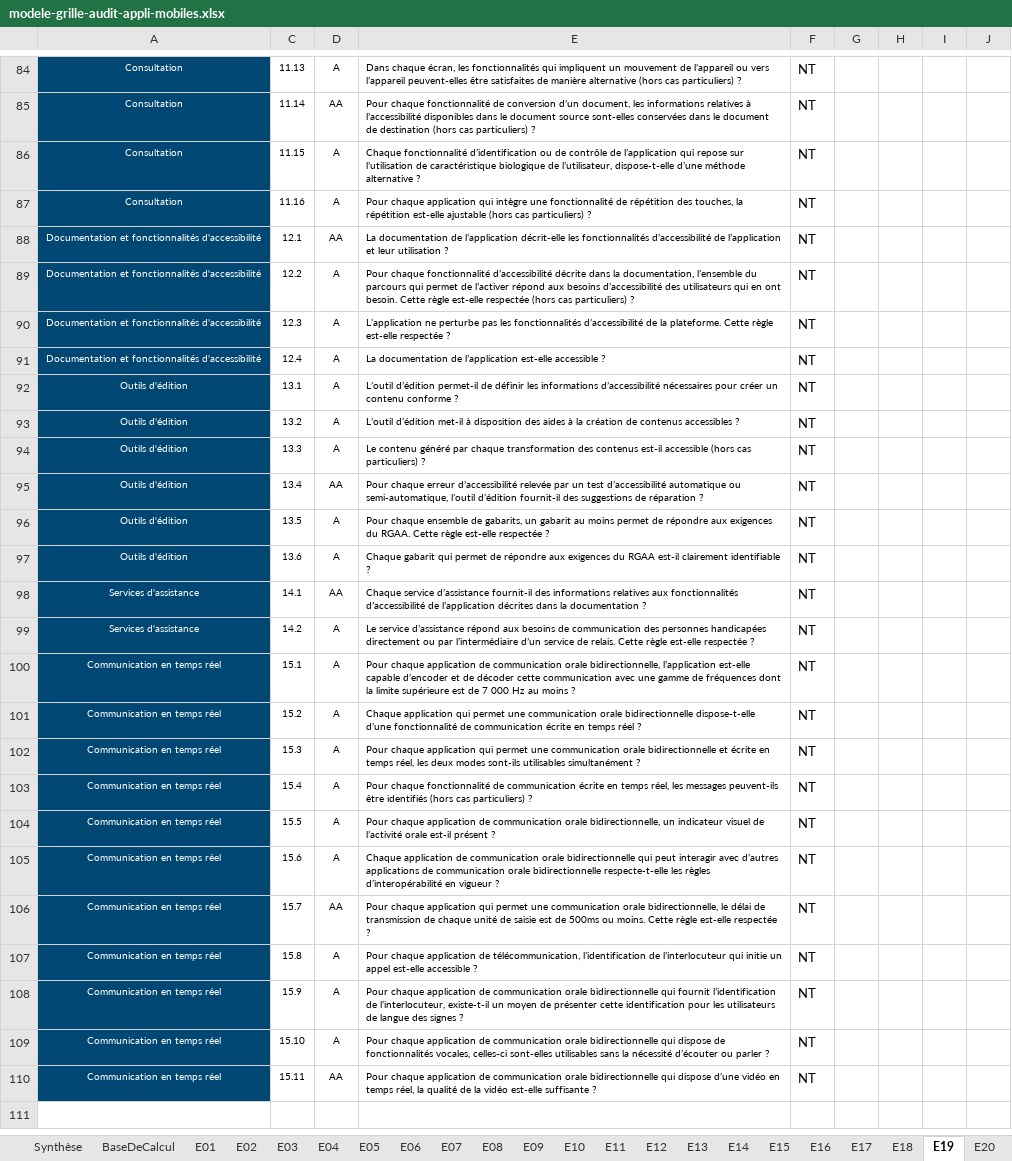
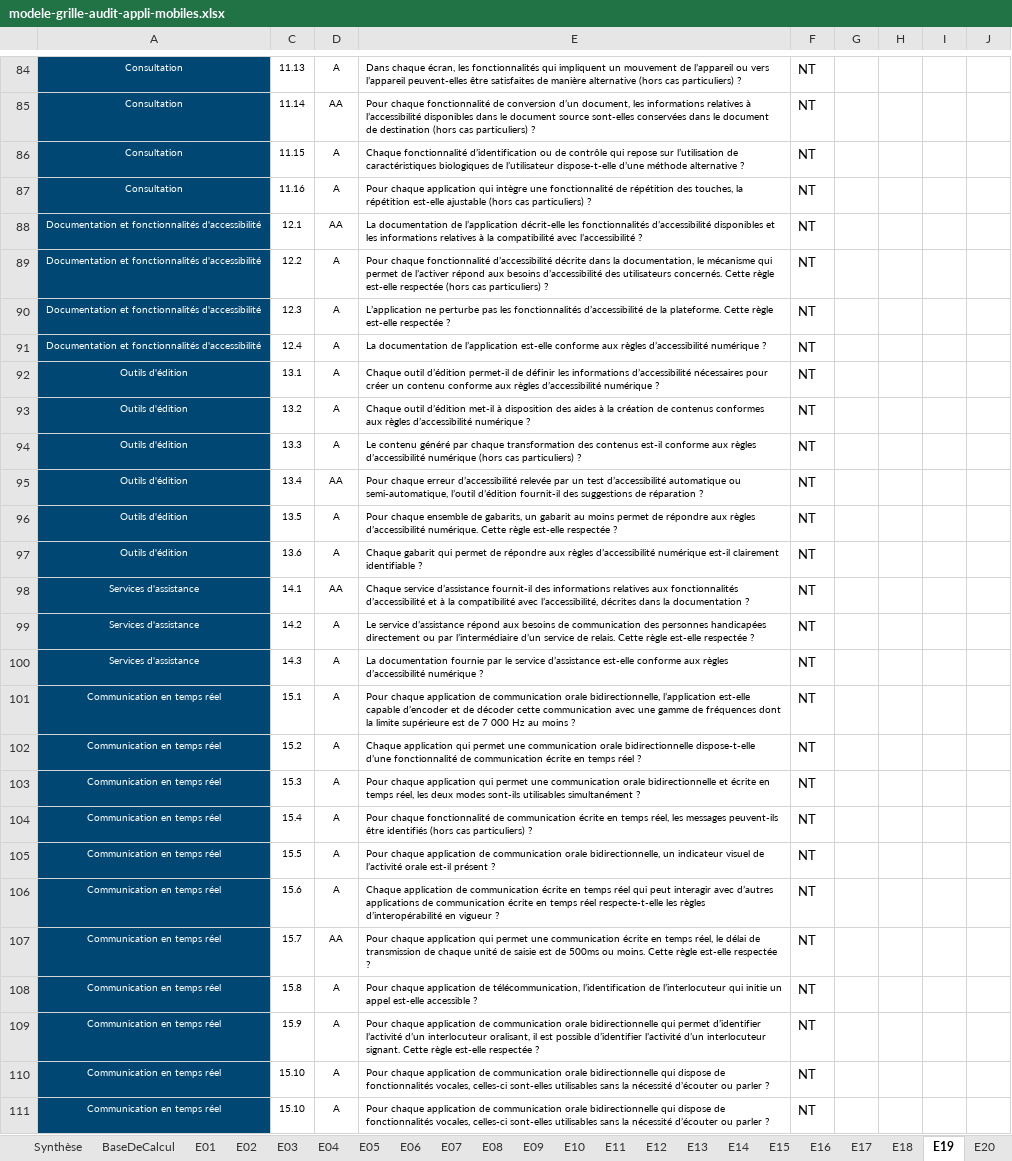
Before and after one commit to accessibility-luxembourg/accessibilite.public.lu, an Excel workbook: src/files/fr/general/modele-grille-audit-appli-mobiles.xlsx, sheet E19, drawn as a sheet; only a part is shown, gaps mark what is left out; the shorter side is filled out with more unchanged rows; values as stored, in another font and other column widths than the file's, no borders; conditional formats not drawn; addresses are those after the commit; the diff covers the shown part only; the diff names each change by its address in the sheet, - before the commit and + after, or states it on an @@ line.

```diff
--- a/src/files/fr/general/modele-grille-audit-appli-mobiles.xlsx (sheet E19)
+++ b/src/files/fr/general/modele-grille-audit-appli-mobiles.xlsx (sheet E19)
-E86: …de contrôle de l’application qui repose sur l’utilisation de caractéristique biologique de l’utilisateur, dispose-t-elle d’une…
+E86: …de contrôle qui repose sur l’utilisation de caractéristiques biologiques de l’utilisateur dispose-t-elle d’une…
-E88: …fonctionnalités d’accessibilité de l’application et leur utilisation ?
+E88: …fonctionnalités d’accessibilité disponibles et les informations relatives à la compatibilité avec l’accessibilité ?
-E89: …la documentation, l’ensemble du parcours qui permet de l’activer répond aux besoins d’accessibilité des utilisateurs qui en ont besoin. Cette règle…
+E89: …la documentation, le mécanisme qui permet de l’activer répond aux besoins d’accessibilité des utilisateurs concernés. Cette règle…
-E91: …l’application est-elle accessible ?
+E91: …l’application est-elle conforme aux règles d’accessibilité numérique ?
-E92: L’outil d’édition permet-il de définir les informations d’accessibilité nécessaires pour créer un contenu conforme ?
+E92: Chaque outil d’édition permet-il de définir les informations d’accessibilité nécessaires pour créer un contenu conforme aux règles d’accessibilité numérique ?
-E93: L’outil d’édition met-il à disposition des aides à la création de contenus accessibles ?
+E93: Chaque outil d’édition met-il à disposition des aides à la création de contenus conformes aux règles d’accessibilité numérique ?
-E94: …contenus est-il accessible (hors cas…
+E94: …contenus est-il conforme aux règles d’accessibilité numérique (hors cas…
-E96: …répondre aux exigences du RGAA. Cette règle…
+E96: …répondre aux règles d’accessibilité numérique. Cette règle…
-E97: …répondre aux exigences du RGAA est-il clairement…
+E97: …répondre aux règles d’accessibilité numérique est-il clairement…
-E98: …fonctionnalités d’accessibilité de l’application décrites dans…
+E98: …fonctionnalités d’accessibilité et à la compatibilité avec l’accessibilité, décrites dans…
+row 100: Services d'assistance | 14.3 | A | La documentation fournie par le service d’assistance est-elle conforme aux règles d’accessibilité numérique ? | NT
-E106: …de communication orale bidirectionnelle qui peut interagir avec d’autres applications de communication orale bidirectionnelle respecte-t-elle les…
+E106: …de communication écrite en temps réel qui peut interagir avec d’autres applications de communication écrite en temps réel respecte-t-elle les…
-E107: …une communication orale bidirectionnelle, le délai…
+E107: …une communication écrite en temps réel, le délai…
-E109: …bidirectionnelle qui fournit l’identification de l’interlocuteur, existe-t-il un moyen de présenter cette identification pour les utilisateurs de langue des signes ?
+E109: …bidirectionnelle qui permet d’identifier l’activité d’un interlocuteur oralisant, il est possible d’identifier l’activité d’un interlocuteur signant. Cette règle est-elle respectée ?
+row 110: Communication en temps réel | 15.10 | A | Pour chaque application de communication orale bidirectionnelle qui dispose de fonctionnalités vocales, celles-ci sont-elles utilisables sans la nécessité d’écouter ou parler ? | NT
```
Also changed, not shown: 4 edited cells elsewhere in this sheet, sheet E02, sheet E01, sheet E20, sheet E05, sheet E06, sheet E07, 16 more sheets, formulas that keep their value, hidden cells, charts or pictures, 33 other files.
